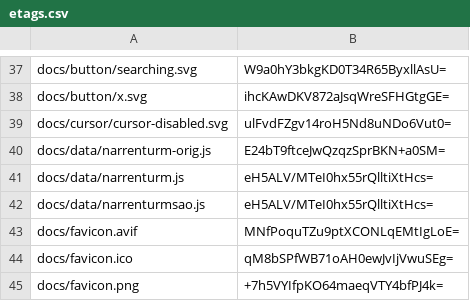
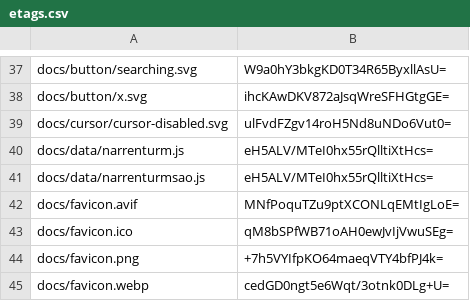
Before and after one commit to artificialmuseum/static, a CSV file: docs/etags.csv, drawn as a sheet; only a part is shown, gaps mark what is left out; the shorter side is filled out with more unchanged rows; the diff covers the shown part only.

```diff
--- a/docs/etags.csv
+++ b/docs/etags.csv
@@ -39,3 +39,2 @@ docs/button/x.svg,ihcKAwDKV872aJsqWreSFHGtgGE=
 docs/cursor/cursor-disabled.svg,ulFvdFZgv14roH5Nd8uNDo6Vut0=
-docs/data/narrenturm-orig.js,E24bT9ftceJwQzqzSprBKN+a0SM=
 docs/data/narrenturm.js,eH5ALV/MTeI0hx55rQlltiXtHcs=
```
Also changed, not shown: 29 added rows elsewhere in this file, 1 other file.
